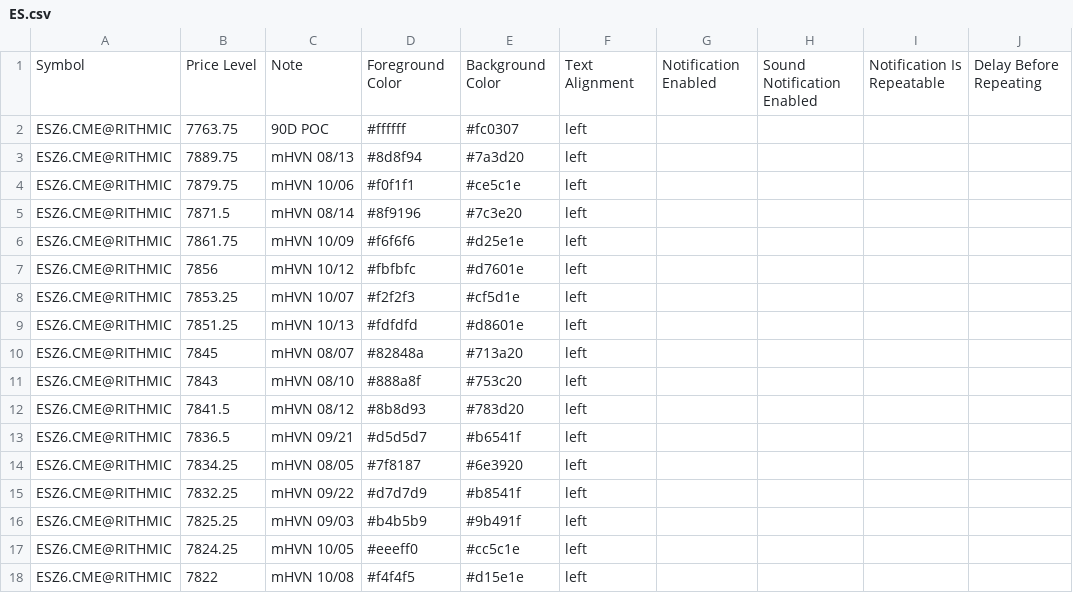
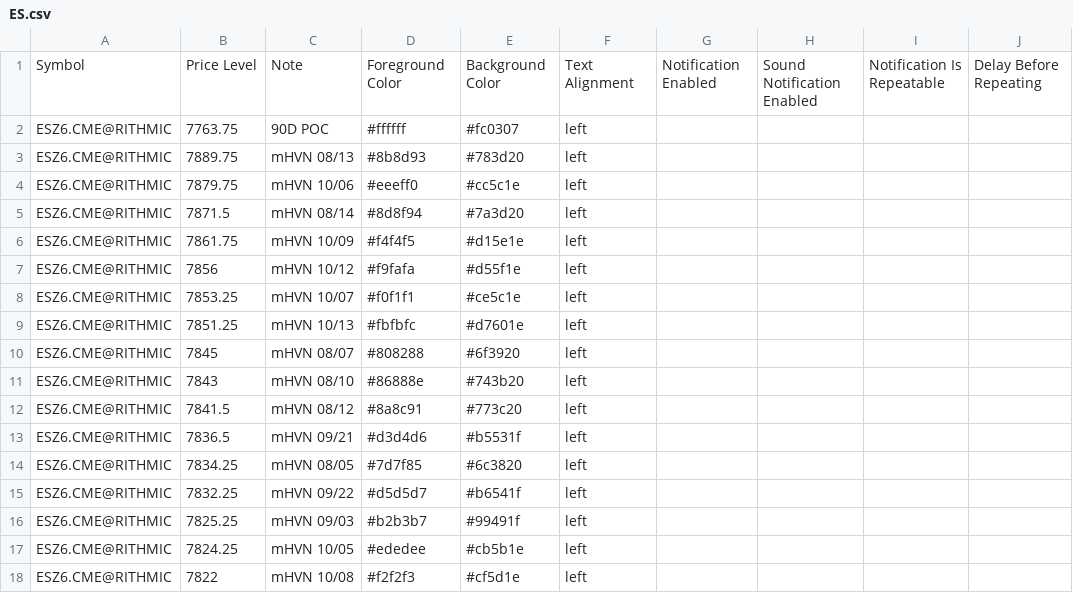
Before and after one commit to Thinkwithbookmap/Cloud-notes, a CSV file: ES.csv, drawn as a sheet; only a part is shown; the diff covers the shown part only; the diff names each change by its address in the sheet, - before the commit and + after, or states it on an @@ line.

```diff
--- a/ES.csv
+++ b/ES.csv
-D3: #8d8f94
+D3: #8b8d93
-E3: #7a3d20
+E3: #783d20
-D4: #f0f1f1
+D4: #eeeff0
-E4: #ce5c1e
+E4: #cc5c1e
-D5: #8f9196
+D5: #8d8f94
-E5: #7c3e20
+E5: #7a3d20
-D6: #f6f6f6
+D6: #f4f4f5
-E6: #d25e1e
+E6: #d15e1e
-D7: #fbfbfc
+D7: #f9fafa
-E7: #d7601e
+E7: #d55f1e
-D8: #f2f2f3
+D8: #f0f1f1
-E8: #cf5d1e
+E8: #ce5c1e
-D9: #fdfdfd
+D9: #fbfbfc
-E9: #d8601e
+E9: #d7601e
-D10: #82848a
+D10: #808288
-E10: #713a20
+E10: #6f3920
-D11: #888a8f
+D11: #86888e
-E11: #753c20
+E11: #743b20
-D12: #8b8d93
+D12: #8a8c91
-E12: #783d20
+E12: #773c20
-D13: #d5d5d7
+D13: #d3d4d6
-E13: #b6541f
+E13: #b5531f
-D14: #7f8187
+D14: #7d7f85
-E14: #6e3920
+E14: #6c3820
-D15: #d7d7d9
+D15: #d5d5d7
-E15: #b8541f
+E15: #b6541f
-D16: #b4b5b9
+D16: #b2b3b7
-E16: #9b491f
+E16: #99491f
-D17: #eeeff0
+D17: #ededee
-E17: #cc5c1e
+E17: #cb5b1e
-D18: #f4f4f5
+D18: #f2f2f3
-E18: #d15e1e
+E18: #cf5d1e
```
Also changed, not shown: 2 added rows, 2 removed rows and 80 edited cells elsewhere in this file, ESno.csv, NQ.csv, 2 other files.
